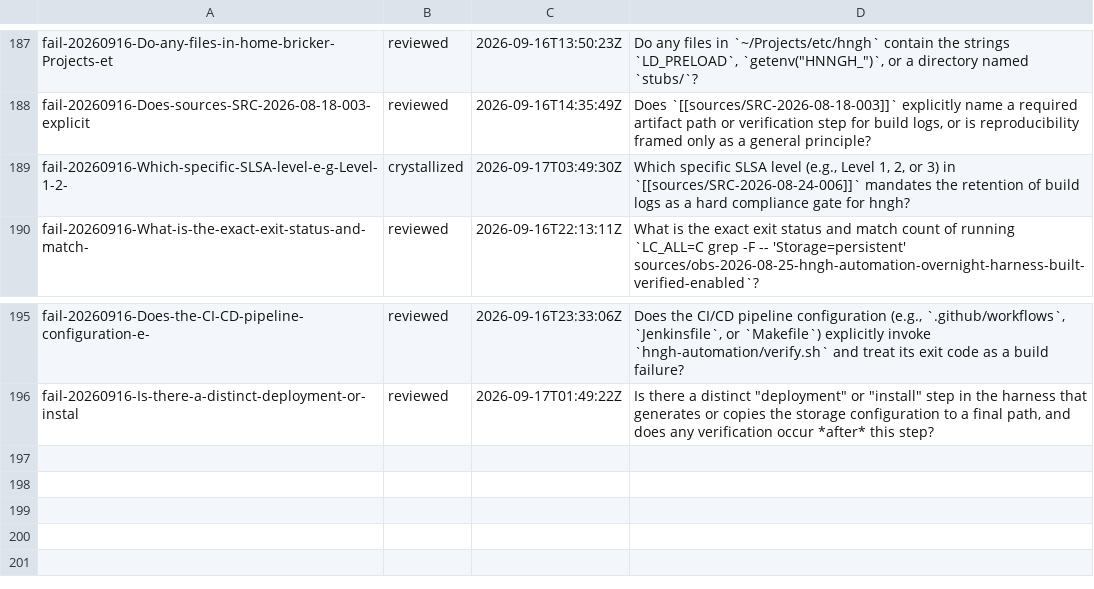
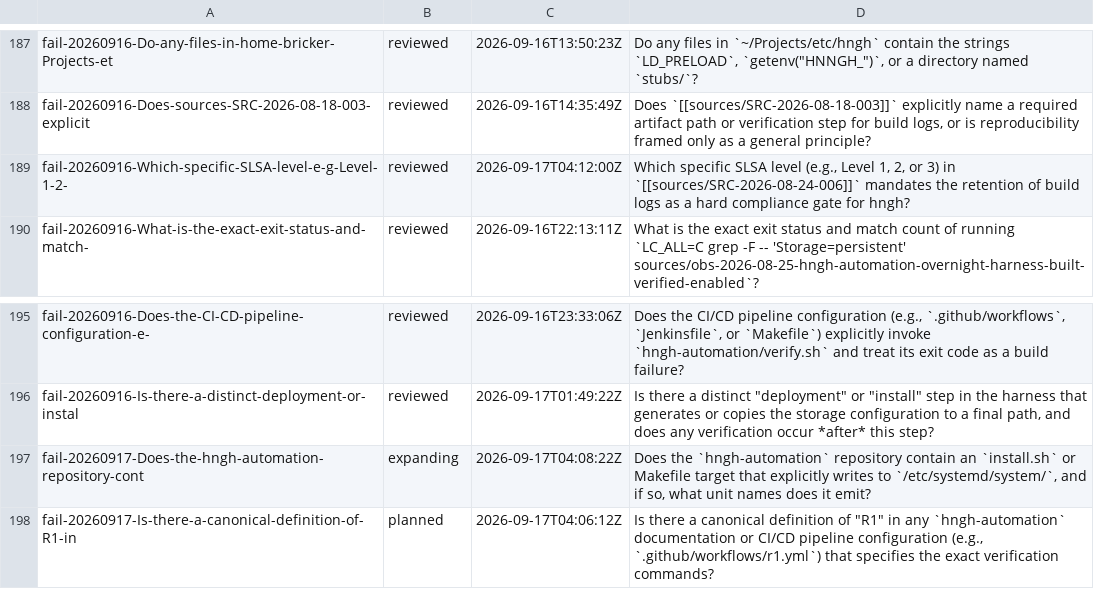
Before and after one commit to boundring/hngh, a TSV file: automation/research-lines.tsv, drawn as a sheet; only a part is shown, gaps mark what is left out.

```diff
--- a/automation/research-lines.tsv
+++ b/automation/research-lines.tsv
@@ -188,3 +188,3 @@ fail-20260916-Do-any-files-in-home-bricker-Projects-et	reviewed	2026-09-16T13:50
 fail-20260916-Does-sources-SRC-2026-08-18-003-explicit	reviewed	2026-09-16T14:35:49Z	Does `[[sources/SRC-2026-08-18-003]]` explicitly name a required artifact path or verification step for build logs, or is reproducibility framed only as a general principle?
-fail-20260916-Which-specific-SLSA-level-e-g-Level-1-2-	crystallized	2026-09-17T03:49:30Z	Which specific SLSA level (e.g., Level 1, 2, or 3) in `[[sources/SRC-2026-08-24-006]]` mandates the retention of build logs as a hard compliance gate for hngh?
+fail-20260916-Which-specific-SLSA-level-e-g-Level-1-2-	reviewed	2026-09-17T04:12:00Z	Which specific SLSA level (e.g., Level 1, 2, or 3) in `[[sources/SRC-2026-08-24-006]]` mandates the retention of build logs as a hard compliance gate for hngh?
 fail-20260916-What-is-the-exact-exit-status-and-match-	reviewed	2026-09-16T22:13:11Z	What is the exact exit status and match count of running `LC_ALL=C grep -F -- 'Storage=persistent' sources/obs-2026-08-25-hngh-automation-overnight-harness-built-verified-enabled`?
@@ -196 +196,3 @@ fail-20260916-Does-the-CI-CD-pipeline-configuration-e-	reviewed	2026-09-16T23:33
 fail-20260916-Is-there-a-distinct-deployment-or-instal	reviewed	2026-09-17T01:49:22Z	Is there a distinct "deployment" or "install" step in the harness that generates or copies the storage configuration to a final path, and does any verification occur *after* this step?
+fail-20260917-Does-the-hngh-automation-repository-cont	expanding	2026-09-17T04:08:22Z	Does the `hngh-automation` repository contain an `install.sh` or Makefile target that explicitly writes to `/etc/systemd/system/`, and if so, what unit names does it emit?
+fail-20260917-Is-there-a-canonical-definition-of-R1-in	planned	2026-09-17T04:06:12Z	Is there a canonical definition of "R1" in any `hngh-automation` documentation or CI/CD pipeline configuration (e.g., `.github/workflows/r1.yml`) that specifies the exact verification commands?
```
Also changed, not shown: automation/research-dispositions.tsv, automation/research-lessons.tsv.
